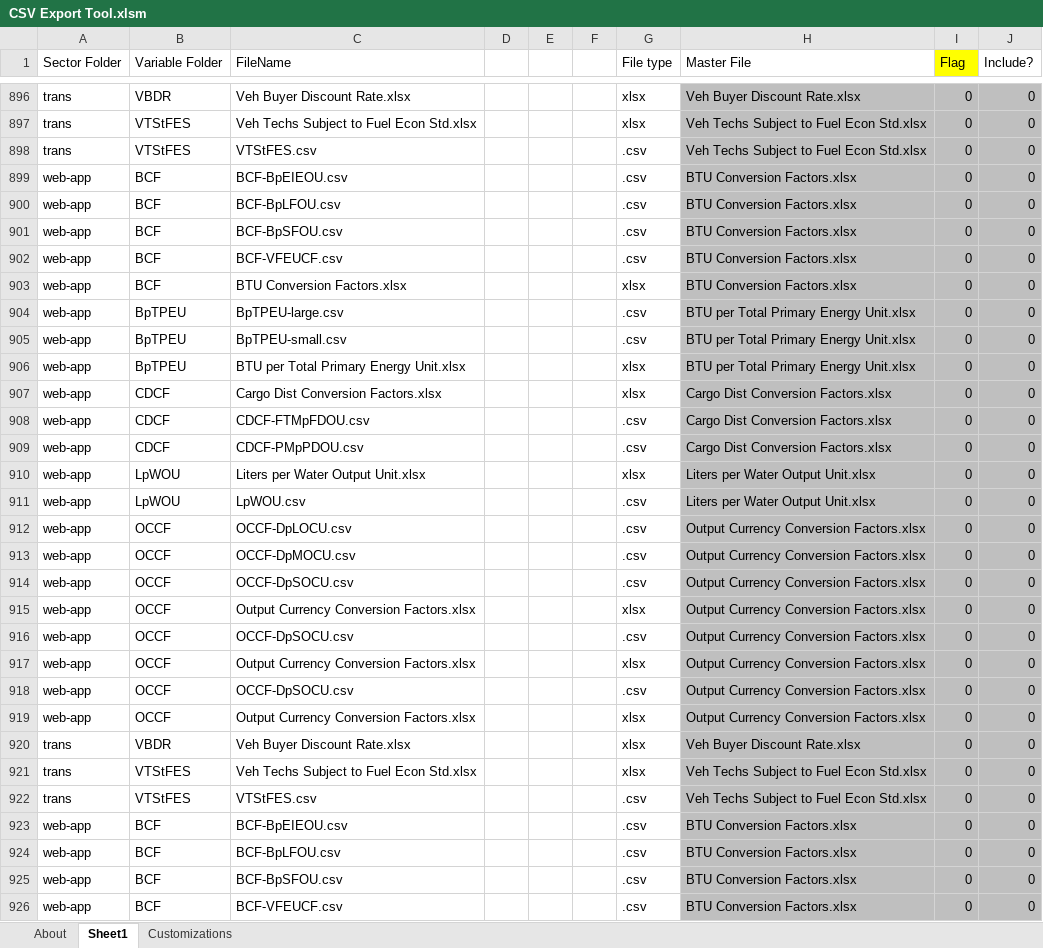
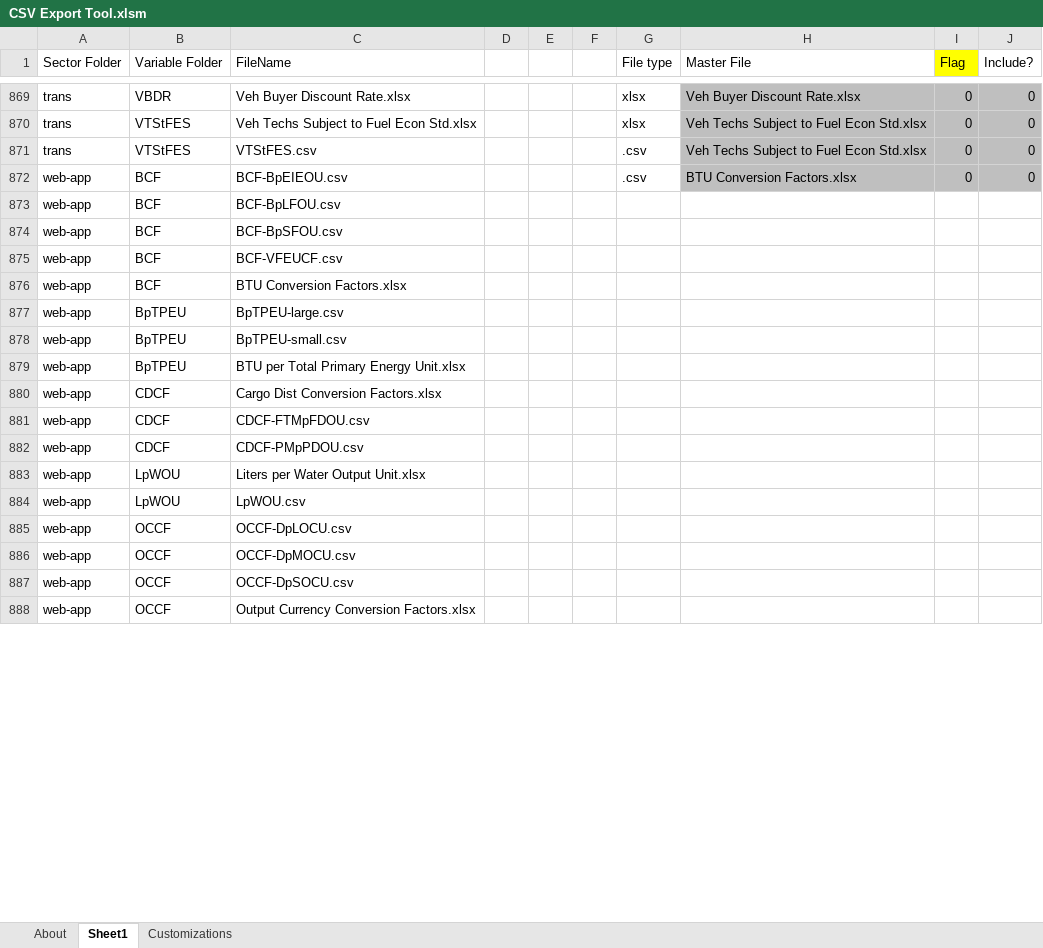
Before and after one commit to EnergyInnovation/eps-oregon, an Excel workbook: InputData/CSV Export Tool.xlsm, sheet Sheet1, drawn as a sheet; only a part is shown, gaps mark what is left out; values as stored, in another font and other column widths than the file's, no borders; removed rows and columns are numbered as before the commit, all else as after; the diff covers the shown part only; the diff names each change by its address in the sheet, - before the commit and + after, or states it on an @@ line.

```diff
--- a/InputData/CSV Export Tool.xlsm (sheet Sheet1)
+++ b/InputData/CSV Export Tool.xlsm (sheet Sheet1)
-G873:G875 (File type): .csv
+G873:G875 (File type): (empty)
-H873:H876 (Master File): BTU Conversion Factors.xlsx
+H873:H876 (Master File): (empty)
-H873:J888 fill: #BFBFBF
+H873:J888 fill: none
-I873:I888 (Flag): 0
+I873:I888 (Flag): (empty)
-J873:J888 (Include?): 0
+J873:J888 (Include?): (empty)
-G876 (File type): xlsx
+G876 (File type): (empty)
-G877:G878 (File type): .csv
+G877:G878 (File type): (empty)
-H877:H879 (Master File): BTU per Total Primary Energy Unit.xlsx
+H877:H879 (Master File): (empty)
-G879:G880 (File type): xlsx
+G879:G880 (File type): (empty)
-H880:H882 (Master File): Cargo Dist Conversion Factors.xlsx
+H880:H882 (Master File): (empty)
-G881:G882 (File type): .csv
+G881:G882 (File type): (empty)
-G883 (File type): xlsx
+G883 (File type): (empty)
-H883:H884 (Master File): Liters per Water Output Unit.xlsx
+H883:H884 (Master File): (empty)
-G884:G887 (File type): .csv
+G884:G887 (File type): (empty)
-H885:H888 (Master File): Output Currency Conversion Factors.xlsx
+H885:H888 (Master File): (empty)
-G888 (File type): xlsx
+G888 (File type): (empty)
-row 916: web-app | OCCF | OCCF-DpSOCU.csv |  |  |  | .csv | Output Currency Conversion Factors.xlsx | 0 | 0
-row 917: web-app | OCCF | Output Currency Conversion Factors.xlsx |  |  |  | xlsx | Output Currency Conversion Factors.xlsx | 0 | 0
-row 918: web-app | OCCF | OCCF-DpSOCU.csv |  |  |  | .csv | Output Currency Conversion Factors.xlsx | 0 | 0
-row 919: web-app | OCCF | Output Currency Conversion Factors.xlsx |  |  |  | xlsx | Output Currency Conversion Factors.xlsx | 0 | 0
-row 920: trans | VBDR | Veh Buyer Discount Rate.xlsx |  |  |  | xlsx | Veh Buyer Discount Rate.xlsx | 0 | 0
-row 921: trans | VTStFES | Veh Techs Subject to Fuel Econ Std.xlsx |  |  |  | xlsx | Veh Techs Subject to Fuel Econ Std.xlsx | 0 | 0
-row 922: trans | VTStFES | VTStFES.csv |  |  |  | .csv | Veh Techs Subject to Fuel Econ Std.xlsx | 0 | 0
-row 923: web-app | BCF | BCF-BpEIEOU.csv |  |  |  | .csv | BTU Conversion Factors.xlsx | 0 | 0
-row 924: web-app | BCF | BCF-BpLFOU.csv |  |  |  | .csv | BTU Conversion Factors.xlsx | 0 | 0
-row 925: web-app | BCF | BCF-BpSFOU.csv |  |  |  | .csv | BTU Conversion Factors.xlsx | 0 | 0
-row 926: web-app | BCF | BCF-VFEUCF.csv |  |  |  | .csv | BTU Conversion Factors.xlsx | 0 | 0
```
Also changed, not shown: 77 removed rows, 64 edited cells and cell formats elsewhere in this sheet, sheet About, sheet Customizations, formulas that keep their value, InputData/acronym-key.xlsx, InputData/cpi.xlsx, 4 other files.
